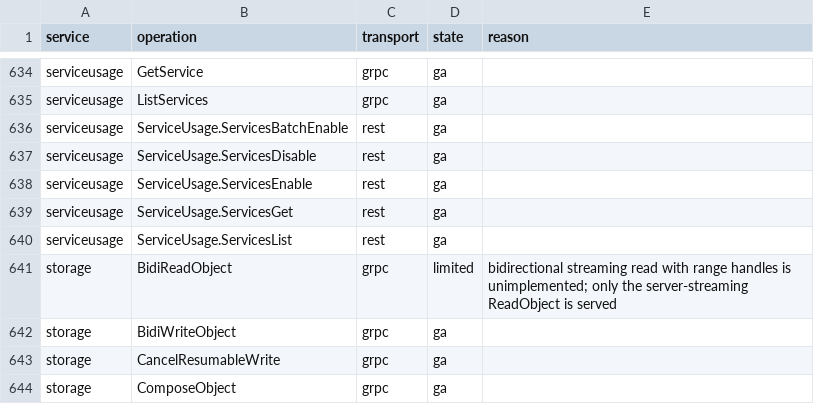
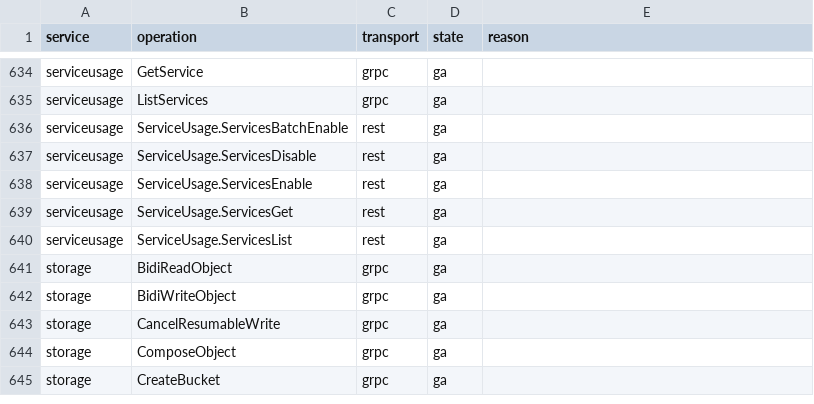
Before and after one commit to aamerik/jaiscloud, a CSV file: docs/fidelity/fidelity-matrix.csv, drawn as a sheet; only a part is shown, gaps mark what is left out; the shorter side is filled out with more unchanged rows.

Commit message:
feat(gcp): implement Cloud Storage gRPC v2 BidiReadObject streaming read
Implement google.storage.v2.Storage/BidiReadObject over the shared object
store, mirroring the landed BidiWriteObject structure.

- Serves multiple ranges per bidirectional stream with the ReadRange
  contract: negative offsets count back from EOF (clamped to 0), a
  read_length of 0 reads to EOF, a negative length or an offset past EOF
  is OutOfRange, and every range terminates with range_end.
- Honors generation selection and the if_generation_match/not_match and
  if_metageneration_match/not_match preconditions.
- Mints an opaque read_handle (bucket/object/generation) the client can
  pass back as BidiReadObjectSpec.read_handle to open a subsequent stream;
  a malformed, mismatched, or conflicting-generation handle fails loud.
- Streams each range in bounded 2 MiB chunks (zero-copy slices) from a
  single per-stream decrypt via the provider/blobfs GetStream path; the
  AES-256-GCM single-tag whole-object-decrypt caveat is documented and
  shared with ReadObject.
- Fails loud (Unimplemented/InvalidArgument) on unsupported surface:
  read_mask, routing_token, a bad encryption algorithm or key length,
  >100 ranges, duplicate read_ids, and read_object_spec after the first
  message.

Unit tests cover ranges/offsets, preconditions, versioned generation,
read-handle flow, validation/fail-loud paths, NotFound, CSEK, empty
windows, multi-chunk streaming, and incremental ranges. A new official
storage-client gRPC conformance probe drives MultiRangeDownloader,
the single-range Reader, and ObjectHandle.ReadHandle; the cell moves
limited -> ga (gRPC conformance 262/262).

```diff
--- a/docs/fidelity/fidelity-matrix.csv
+++ b/docs/fidelity/fidelity-matrix.csv
@@ -640,3 +640,3 @@ serviceusage,ServiceUsage.ServicesGet,rest,ga,
 serviceusage,ServiceUsage.ServicesList,rest,ga,
-storage,BidiReadObject,grpc,limited,bidirectional streaming read with range handles is unimplemented; only the server-streaming ReadObject is served
+storage,BidiReadObject,grpc,ga,
 storage,BidiWriteObject,grpc,ga,
```
Also changed, not shown: 13 other files.
